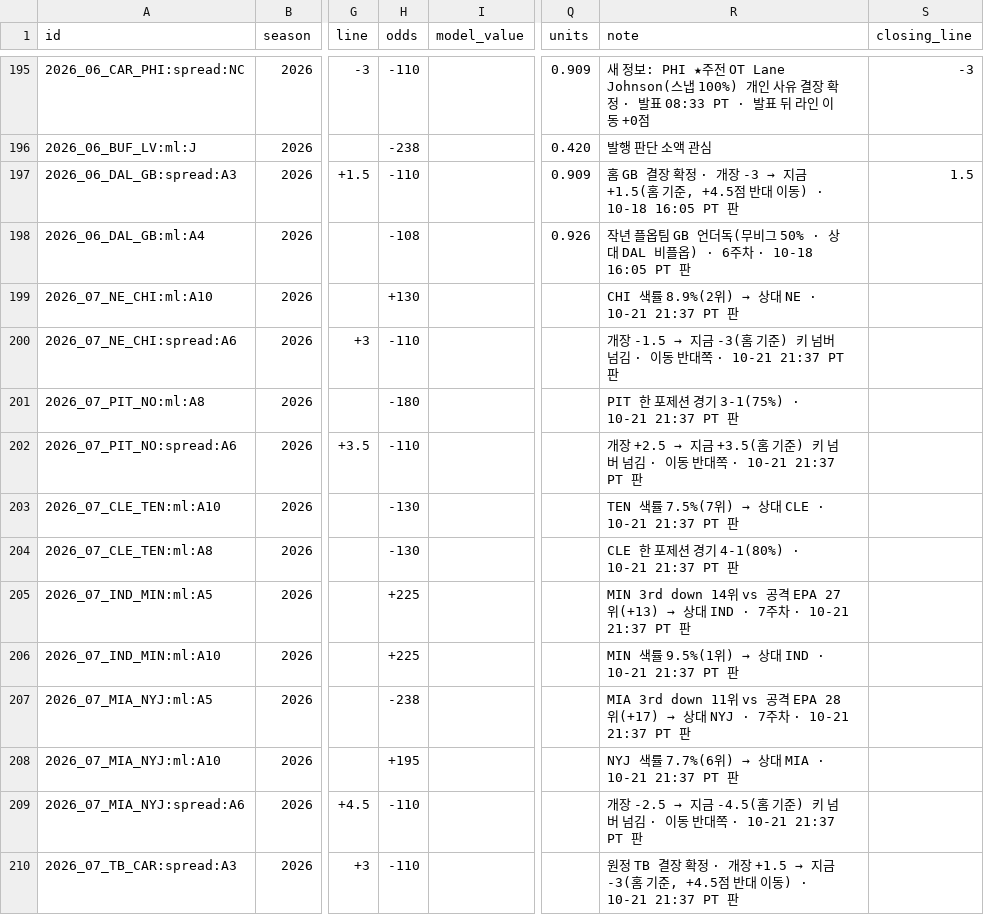
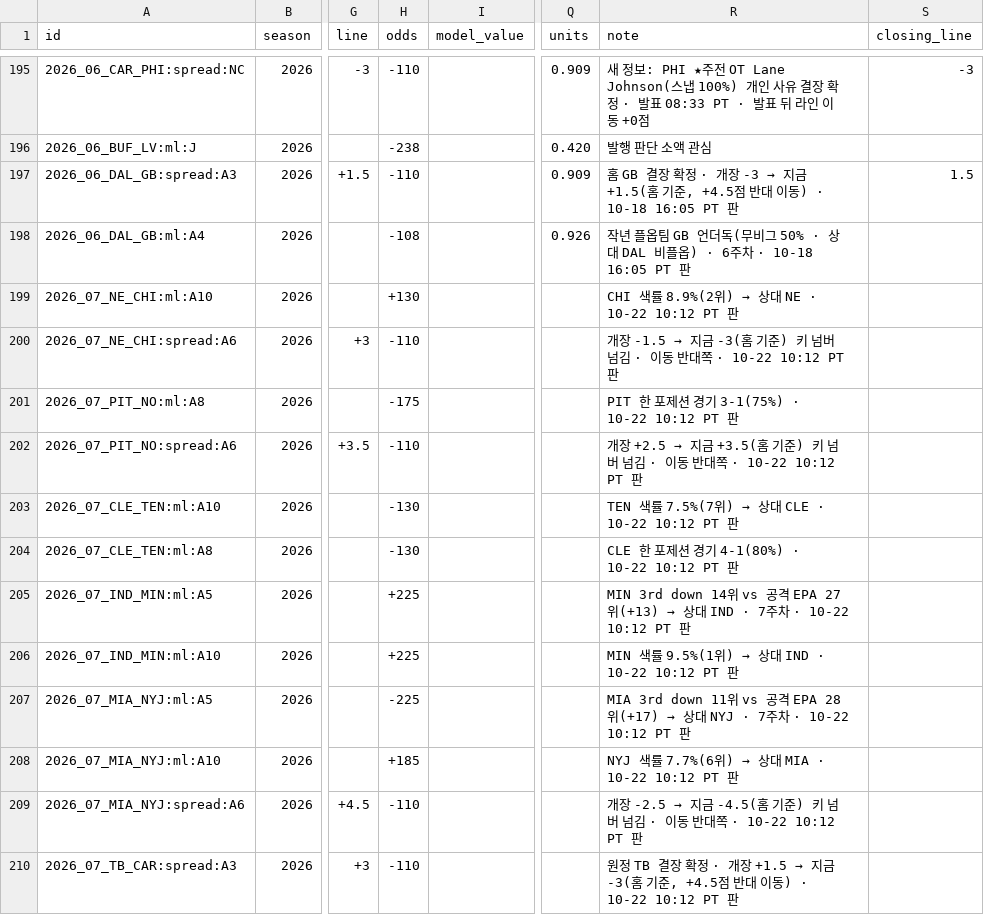
Before and after one commit to hyongdopaulyoon-sketch/hyongdopaulyoon-sketch-nfl-weekly, a CSV file: data/picks.csv, drawn as a sheet; only a part is shown, gaps mark what is left out; the diff covers the shown part only; the diff names each change by its address in the sheet, - before the commit and + after, or states it on an @@ line.

```diff
--- a/data/picks.csv
+++ b/data/picks.csv
@@ R199 (note): CHI 색률 8.9%(2위) → 상대 NE · 10-21 21:37 PT 판 → CHI 색률 8.9%(2위) → 상대 NE · 10-22 10:12 PT 판 @@
-R200 (note): …대쪽 · 10-21 21:37 PT 판
+R200 (note): …대쪽 · 10-22 10:12 PT 판
-H201 (odds): -180
+H201 (odds): -175
-R201 (note): PIT 한 포제션 경기 3-1(75%) · 10-21 21:37 PT 판
+R201 (note): PIT 한 포제션 경기 3-1(75%) · 10-22 10:12 PT 판
-R202 (note): …대쪽 · 10-21 21:37 PT 판
+R202 (note): …대쪽 · 10-22 10:12 PT 판
@@ R203 (note): TEN 색률 7.5%(7위) → 상대 CLE · 10-21 21:37 PT 판 → TEN 색률 7.5%(7위) → 상대 CLE · 10-22 10:12 PT 판 @@
-R204 (note): CLE 한 포제션 경기 4-1(80%) · 10-21 21:37 PT 판
+R204 (note): CLE 한 포제션 경기 4-1(80%) · 10-22 10:12 PT 판
-R205 (note): …주차 · 10-21 21:37 PT 판
+R205 (note): …주차 · 10-22 10:12 PT 판
@@ R206 (note): MIN 색률 9.5%(1위) → 상대 IND · 10-21 21:37 PT 판 → MIN 색률 9.5%(1위) → 상대 IND · 10-22 10:12 PT 판 @@
-H207 (odds): -238
+H207 (odds): -225
-R207 (note): …주차 · 10-21 21:37 PT 판
+R207 (note): …주차 · 10-22 10:12 PT 판
-H208 (odds): +195
+H208 (odds): +185
@@ R208 (note): NYJ 색률 7.7%(6위) → 상대 MIA · 10-21 21:37 PT 판 → NYJ 색률 7.7%(6위) → 상대 MIA · 10-22 10:12 PT 판 @@
-R209 (note): …대쪽 · 10-21 21:37 PT 판
+R209 (note): …대쪽 · 10-22 10:12 PT 판
-R210 (note): …이동) · 10-21 21:37 PT 판
+R210 (note): …이동) · 10-22 10:12 PT 판
```
Also changed, not shown: 1 added row, 3 removed rows and 19 edited cells elsewhere in this file.
